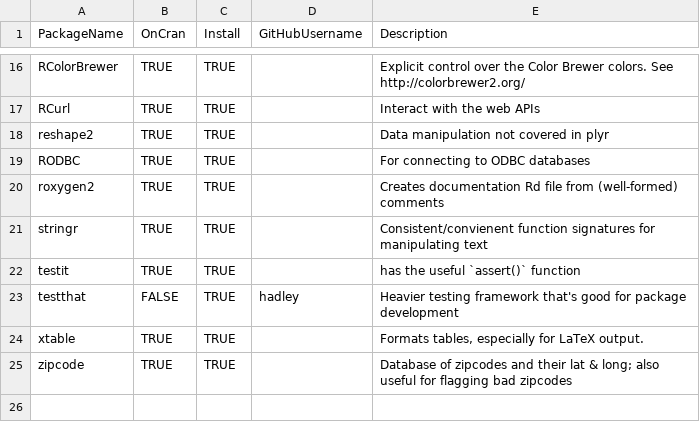
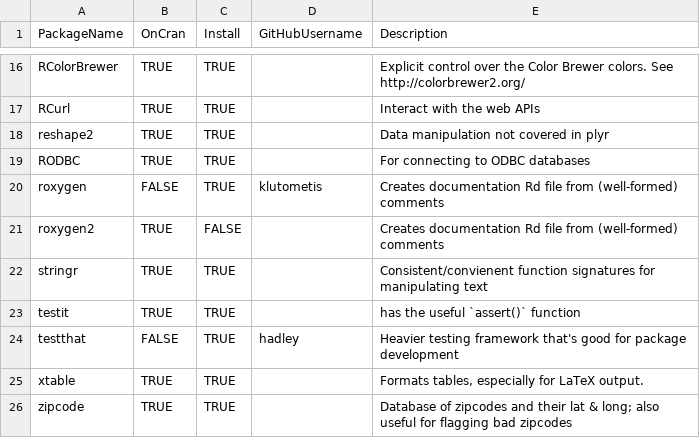
Before and after one commit to OuhscBbmc/REDCapR, a CSV file: utility_scripts/PackageDependencyList.csv, drawn as a sheet; only a part is shown, gaps mark what is left out.

Commit message:
switch to roxygen 4.0.0

```diff
--- a/utility_scripts/PackageDependencyList.csv
+++ b/utility_scripts/PackageDependencyList.csv
@@ -19,3 +19,4 @@ reshape2,TRUE,TRUE,,Data manipulation not covered in plyr
 RODBC,TRUE,TRUE,,For connecting to ODBC databases
-roxygen2,TRUE,TRUE,,Creates documentation Rd file from (well-formed) comments
+roxygen,FALSE,TRUE,klutometis,Creates documentation Rd file from (well-formed) comments
+roxygen2,TRUE,FALSE,,Creates documentation Rd file from (well-formed) comments
 stringr,TRUE,TRUE,,Consistent/convienent function signatures for manipulating text
```
Also changed, not shown: 11 other files.
